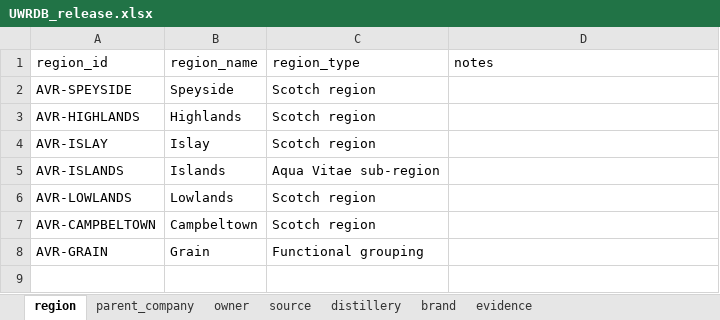
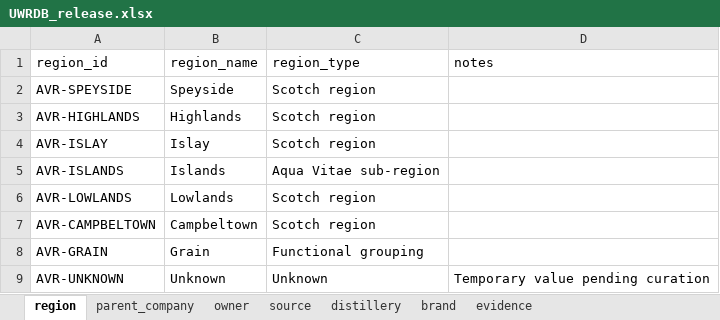
Before and after one commit to 7d8g5n8f8b-tech/UWRDB_PROD, an Excel workbook: exports/xlsx/UWRDB_release.xlsx, sheet region, drawn as a sheet; values as stored, in another font and other column widths than the file's, no borders; the diff names each change by its address in the sheet, - before the commit and + after, or states it on an @@ line.

```diff
--- a/exports/xlsx/UWRDB_release.xlsx (sheet region)
+++ b/exports/xlsx/UWRDB_release.xlsx (sheet region)
+row 9: AVR-UNKNOWN | Unknown | Unknown | Temporary value pending curation
```
Also changed, not shown: sheet evidence, sheet brand, sheet distillery, sheet owner, sheet parent_company, sheet source, 35 other files.
